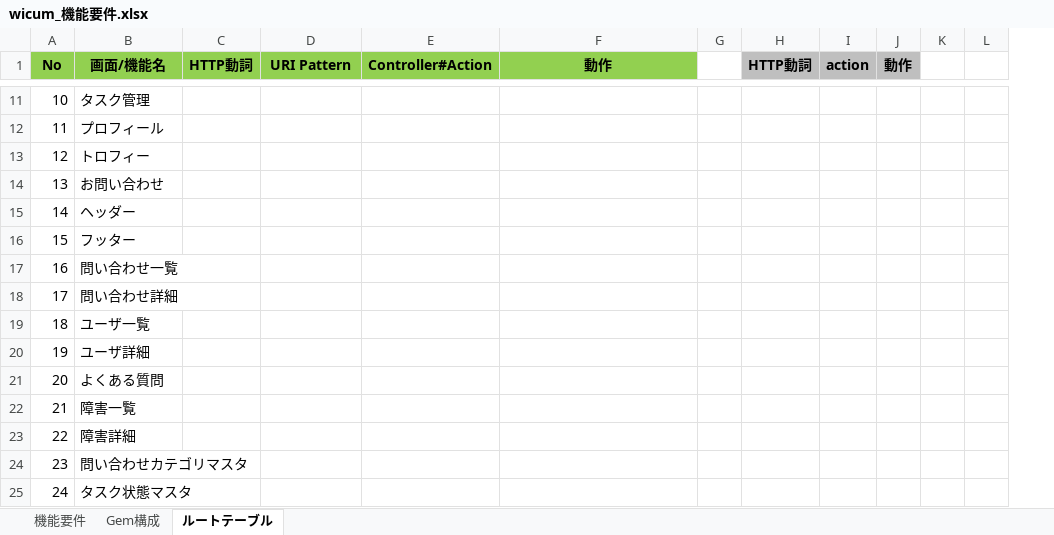
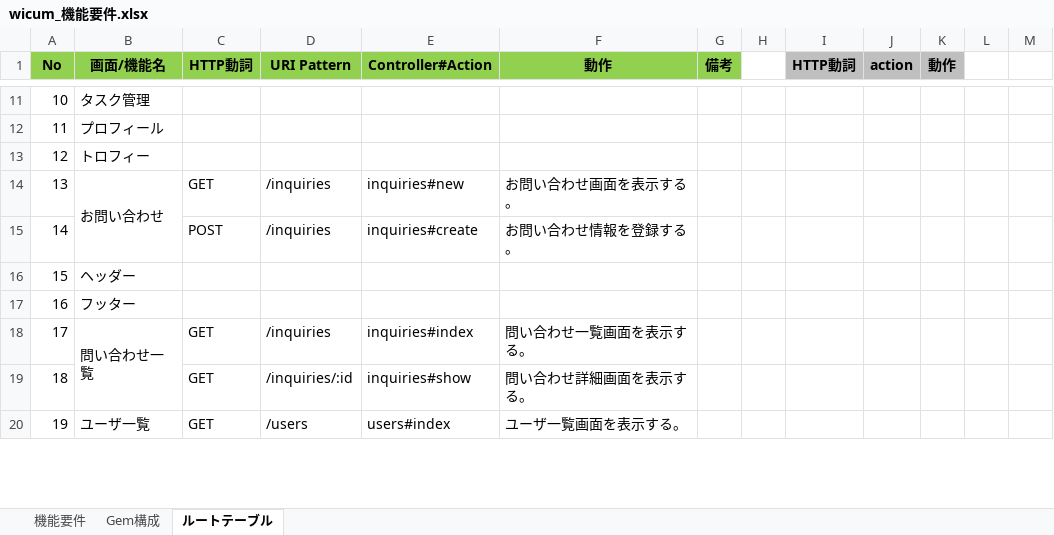
Before and after one commit to ecotiya/wicum, an Excel workbook: doc/01_画面設計/wicum_機能要件.xlsx, sheet ルートテーブル, drawn as a sheet; only a part is shown, gaps mark what is left out; values as stored, in another font and other column widths than the file's, no borders; removed rows and columns are numbered as before the commit, all else as after; the diff covers the shown part only; the diff names each change by its address in the sheet, - before the commit and + after, or states it on an @@ line.

Commit message:
機能要件更新＆ルートテーブル更新中

```diff
--- a/doc/01_画面設計/wicum_機能要件.xlsx (sheet ルートテーブル)
+++ b/doc/01_画面設計/wicum_機能要件.xlsx (sheet ルートテーブル)
+column G (備考), empty
-row 14: 13 | お問い合わせ
+row 14: 13 | お問い合わせ | GET | /inquiries | inquiries#new | お問い合わせ画面を表示する。
+row 15: 14 |  | POST | /inquiries | inquiries#create | お問い合わせ情報を登録する。
@@ column A (No) renumbered from row 16 down @@
-row 17: 16 | 問い合わせ一覧
-row 18: 17 | 問い合わせ詳細
-row 19: 18 | ユーザ一覧
-row 20: 19 | ユーザ詳細
-row 21: 20 | よくある質問
-row 22: 21 | 障害一覧
-row 23: 22 | 障害詳細
-row 24: 23 | 問い合わせカテゴリマスタ
-row 25: 24 | タスク状態マスタ
+row 18: 17 | 問い合わせ一覧 | GET | /inquiries | inquiries#index | 問い合わせ一覧画面を表示する。
+row 19: 18 |  | GET | /inquiries/:id | inquiries#show | 問い合わせ詳細画面を表示する。
+row 20: 19 | ユーザ一覧 | GET | /users | users#index | ユーザ一覧画面を表示する。
```
Also changed, not shown: 16 added rows and 6 edited cells elsewhere in this sheet, sheet 機能要件, 1 other file.
